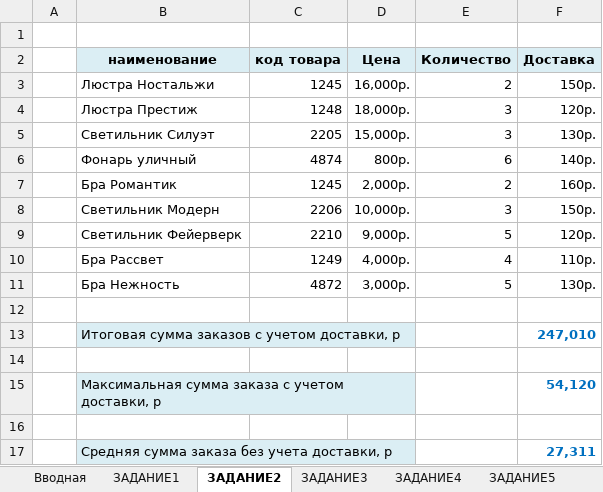
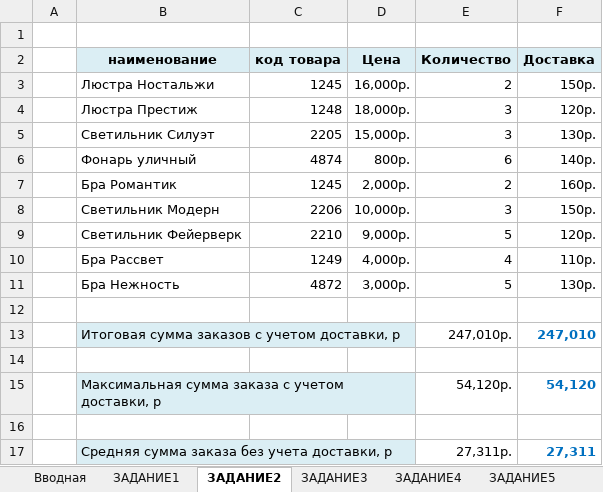
Before and after one commit to bodarey/Excel, an Excel workbook: Expert/1/result.xlsx, sheet ЗАДАНИЕ2, drawn as a sheet; values as stored, in another font and other column widths than the file's, no borders; charts and pictures and conditional formats not drawn; the diff names each change by its address in the sheet, - before the commit and + after, or states it on an @@ line.

```diff
--- a/Expert/1/result.xlsx (sheet ЗАДАНИЕ2)
+++ b/Expert/1/result.xlsx (sheet ЗАДАНИЕ2)
-E13 (Количество): (empty)
+E13 (Количество): 247,010р.
-E15 (Количество): (empty)
+E15 (Количество): 54,120р.
-E17 (Количество): (empty)
+E17 (Количество): 27,311р.
```
Also changed, not shown: sheet ЗАДАНИЕ1, sheet ЗАДАНИЕ6, sheet ЗАДАНИЕ7, sheet ЗАДАНИЕ4, sheet ЗАДАНИЕ3, sheet ЗАДАНИЕ5, charts or pictures, 5 other files.
